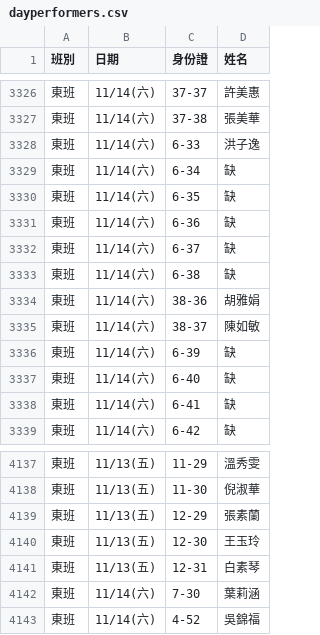
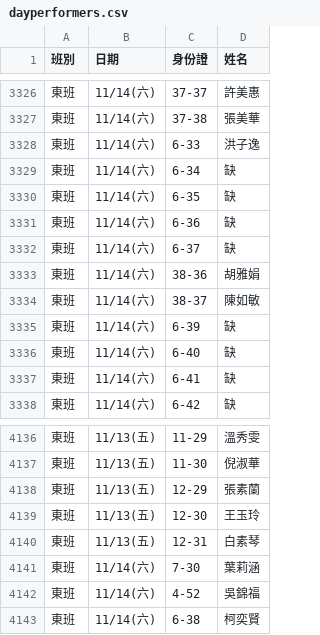
Before and after one commit to jyhornglin-glitch/Dome_Position, a CSV file: dayperformers.csv, drawn as a sheet; only a part is shown, gaps mark what is left out.

```diff
--- a/dayperformers.csv
+++ b/dayperformers.csv
@@ -3332,3 +3332,2 @@
 東班,11/14(六),6-37,缺
-東班,11/14(六),6-38,缺
 東班,11/14(六),38-36,胡雅娟
@@ -4143 +4142,2 @@
 東班,11/14(六),4-52,吳錦福
+東班,11/14(六),6-38,柯奕賢
```
Also changed, not shown: 1 other file.
